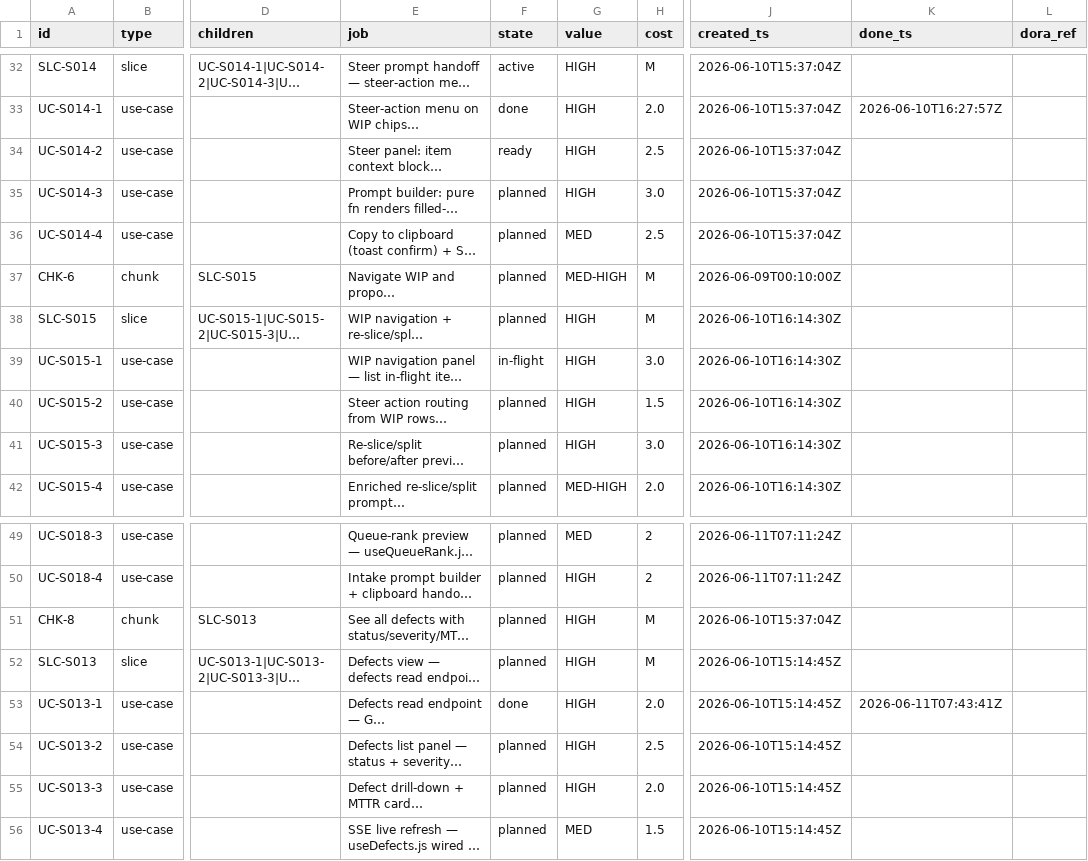
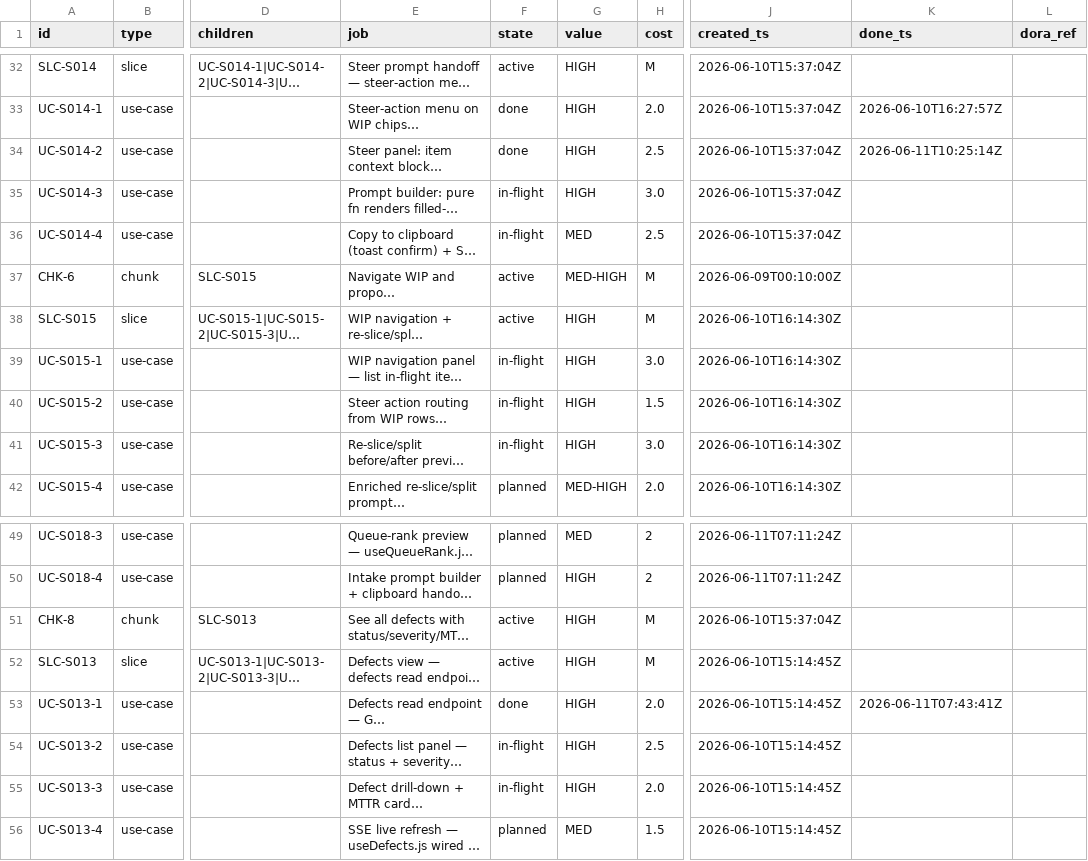
Before and after one commit to john-aerocloud/claude_learning_agents, a CSV file: work/observatory/items/items.csv, drawn as a sheet; only a part is shown, gaps mark what is left out; long unchanged cells end in …; the diff names each change by its address in the sheet, - before the commit and + after, or states it on an @@ line.

```diff
--- a/work/observatory/items/items.csv
+++ b/work/observatory/items/items.csv
-F34 (state): ready
+F34 (state): done
-K34 (done_ts): (empty)
+K34 (done_ts): 2026-06-11T10:25:14Z
-F35:F36 (state): planned
+F35:F36 (state): in-flight
-F37:F38 (state): planned
+F37:F38 (state): active
-F40:F41 (state): planned
+F40:F41 (state): in-flight
-F51:F52 (state): planned
+F51:F52 (state): active
-F54:F55 (state): planned
+F54:F55 (state): in-flight
```
Also changed, not shown: process/dora/ledger.csv, 6 other files.
